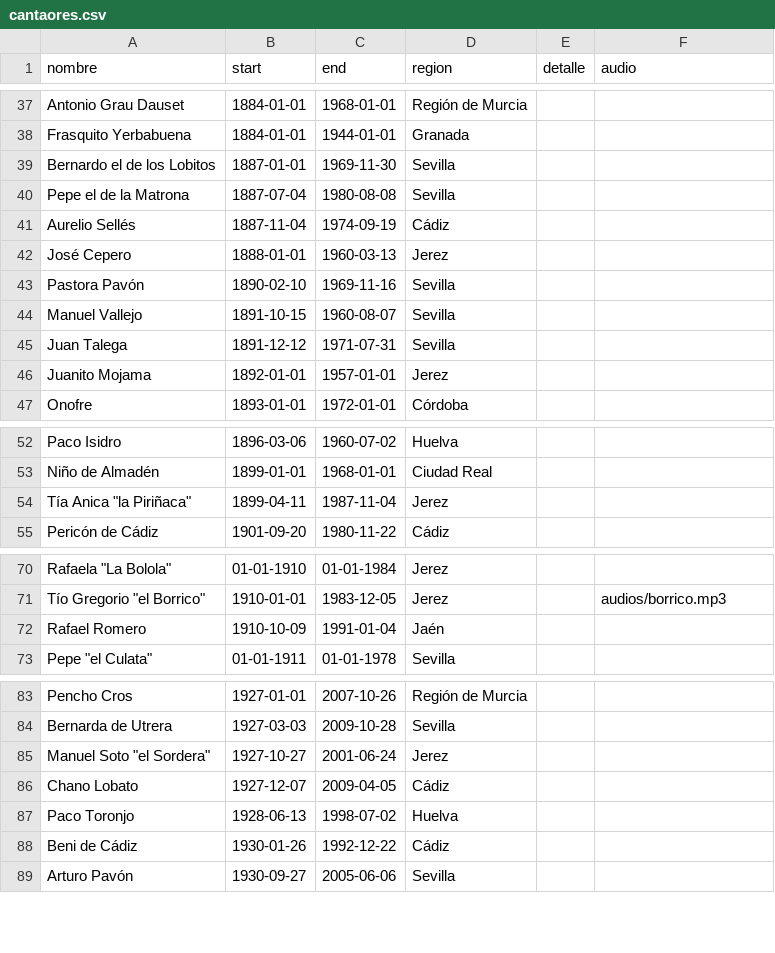
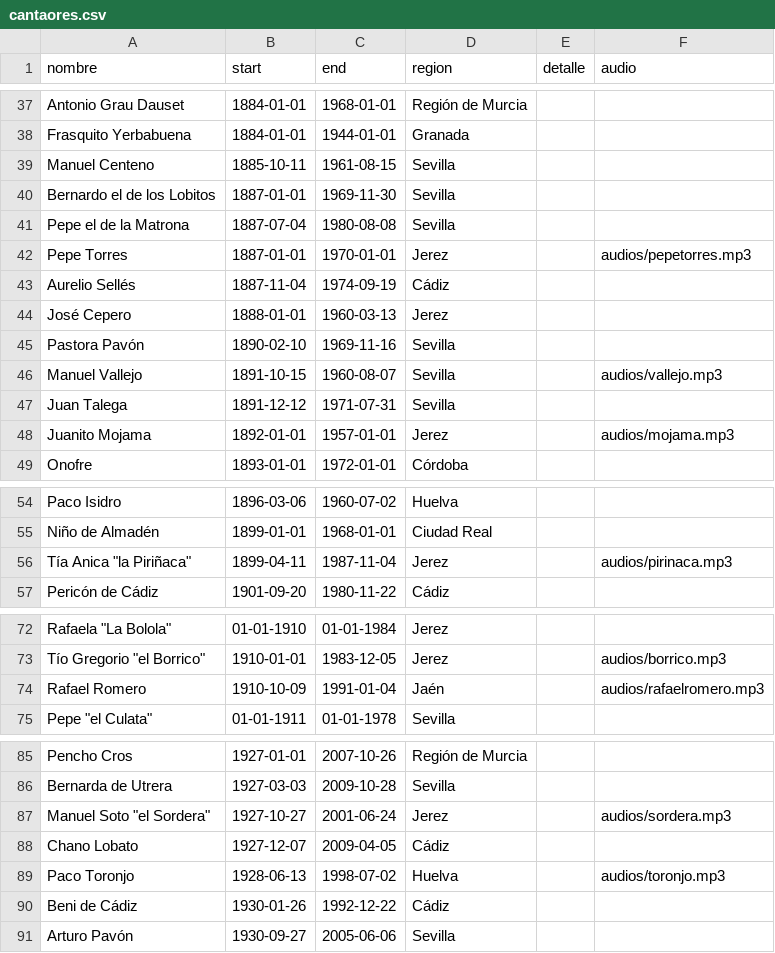
Before and after one commit to JFMartinez00/flamencoTL, a CSV file: cantaores.csv, drawn as a sheet; only a part is shown, gaps mark what is left out; the diff covers the shown part only.

Commit message:
Nuevos audios y datos

```diff
--- a/cantaores.csv
+++ b/cantaores.csv
@@ -38,4 +38,6 @@ Antonio Grau Dauset,1884-01-01,1968-01-01,Región de Murcia,
 Frasquito Yerbabuena,1884-01-01,1944-01-01,Granada,
+Manuel Centeno,1885-10-11,1961-08-15,Sevilla,
 Bernardo el de los Lobitos,1887-01-01,1969-11-30,Sevilla,
 Pepe el de la Matrona,1887-07-04,1980-08-08,Sevilla,
+Pepe Torres,1887-01-01,1970-01-01,Jerez,"",audios/pepetorres.mp3
 Aurelio Sellés,1887-11-04,1974-09-19,Cádiz,
@@ -43,5 +45,5 @@ José Cepero,1888-01-01,1960-03-13,Jerez,
 Pastora Pavón,1890-02-10,1969-11-16,Sevilla,
-Manuel Vallejo,1891-10-15,1960-08-07,Sevilla,
+Manuel Vallejo,1891-10-15,1960-08-07,Sevilla,"",audios/vallejo.mp3
 Juan Talega,1891-12-12,1971-07-31,Sevilla,
-Juanito Mojama,1892-01-01,1957-01-01,Jerez,
+Juanito Mojama,1892-01-01,1957-01-01,Jerez,"",audios/mojama.mp3
 Onofre,1893-01-01,1972-01-01,Córdoba,
@@ -53,3 +55,3 @@ Paco Isidro,1896-03-06,1960-07-02,Huelva,
 Niño de Almadén,1899-01-01,1968-01-01,Ciudad Real,
-Tía Anica "la Piriñaca",1899-04-11,1987-11-04,Jerez,
+Tía Anica "la Piriñaca",1899-04-11,1987-11-04,Jerez,"",audios/pirinaca.mp3
 Pericón de Cádiz,1901-09-20,1980-11-22,Cádiz,
@@ -71,3 +73,3 @@ Rafaela "La Bolola",01-01-1910,01-01-1984,Jerez,
 Tío Gregorio "el Borrico",1910-01-01,1983-12-05,Jerez,"",audios/borrico.mp3
-Rafael Romero,1910-10-09,1991-01-04,Jaén,
+Rafael Romero,1910-10-09,1991-01-04,Jaén,"",audios/rafaelromero.mp3
 Pepe "el Culata", 01-01-1911,01-01-1978,Sevilla,
@@ -84,5 +86,5 @@ Pencho Cros,1927-01-01,2007-10-26,Región de Murcia,
 Bernarda de Utrera,1927-03-03,2009-10-28,Sevilla,
-Manuel Soto "el Sordera",1927-10-27,2001-06-24,Jerez,
+Manuel Soto "el Sordera",1927-10-27,2001-06-24,Jerez,"",audios/sordera.mp3
 Chano Lobato,1927-12-07,2009-04-05,Cádiz,
-Paco Toronjo,1928-06-13,1998-07-02,Huelva,
+Paco Toronjo,1928-06-13,1998-07-02,Huelva,"",audios/toronjo.mp3
 Beni de Cádiz,1930-01-26,1992-12-22,Cádiz,
```
Also changed, not shown: 3 edited cells elsewhere in this file, 10 other files.
